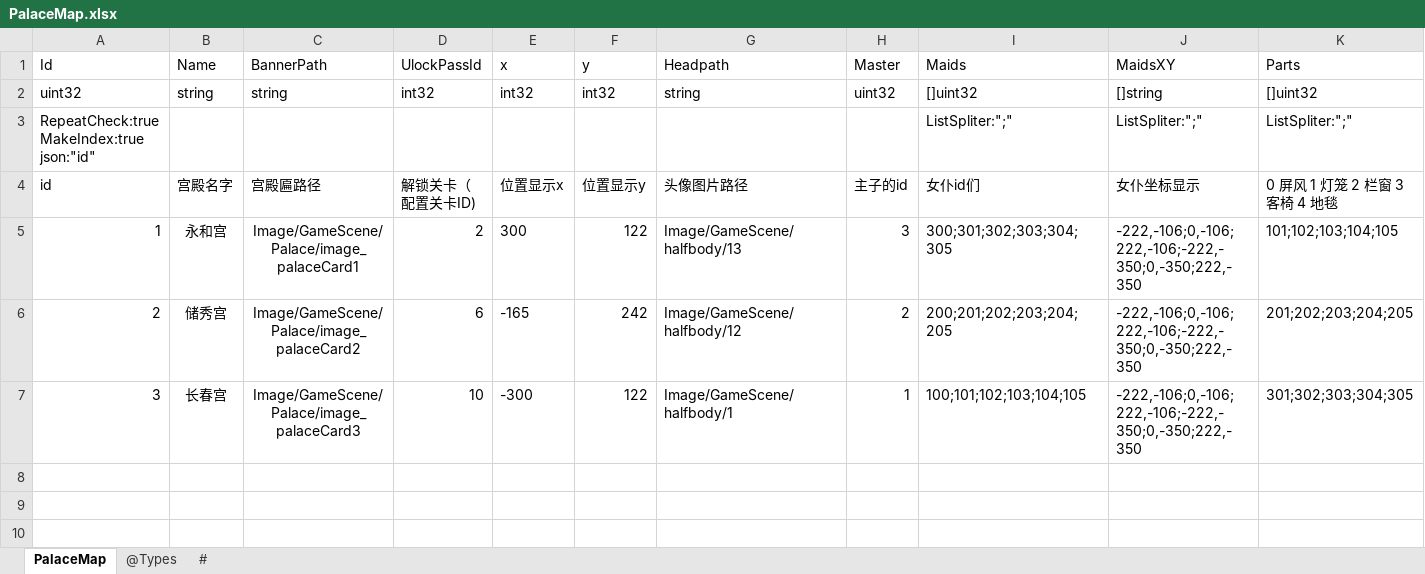
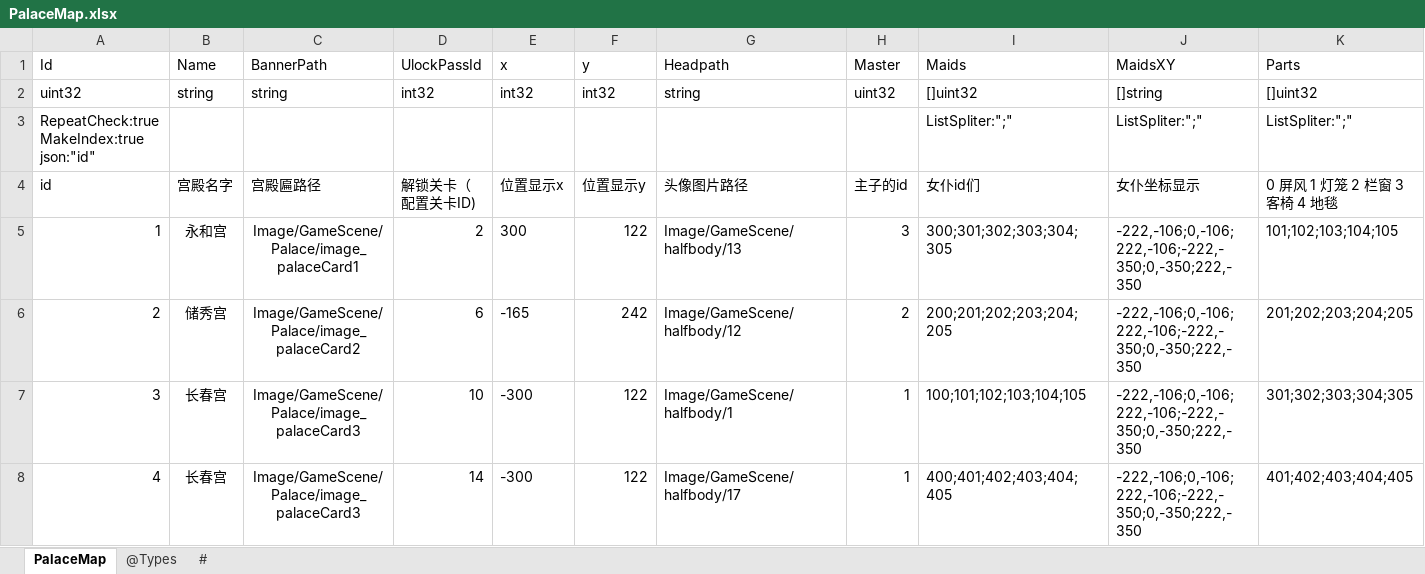
Before and after one commit to gaozhengshuang/familyfight, an Excel workbook: docs/excel/PalaceMap.xlsx, sheet PalaceMap, drawn as a sheet; values as stored, in another font and other column widths than the file's, no borders; the diff names each change by its address in the sheet, - before the commit and + after, or states it on an @@ line.

```diff
--- a/docs/excel/PalaceMap.xlsx (sheet PalaceMap)
+++ b/docs/excel/PalaceMap.xlsx (sheet PalaceMap)
+row 8: 4 | 长春宫 | Image/GameScene/Palace/image_palaceCard3 | 14 | -300 | 122 | Image/GameScene/halfbody/17 | 1 | 400;401;402;403;404;405 | -222,-106;0,-106;222,-106;-222,-350;0,-350;222,-350 | 401;402;403;404;405
```
Also changed, not shown: docs/excel/MaidLevel.xlsx, docs/excel/MaidShop.xlsx, 3 other files.
